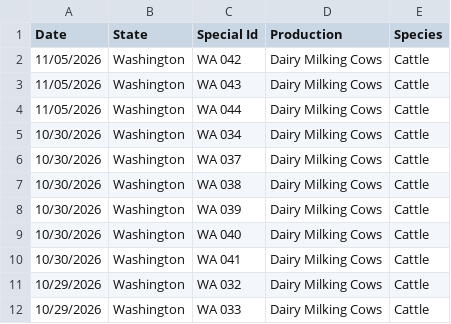
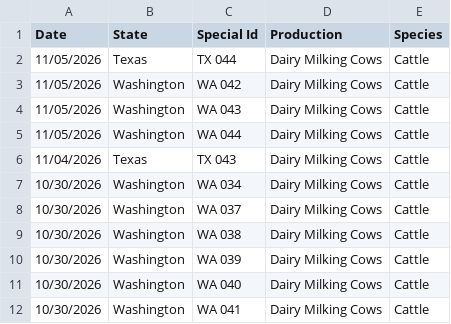
Before and after one commit to casey891/hpai-dashboard, a CSV file: data/livestock_detections.csv, drawn as a sheet; only a part is shown; the shorter side is filled out with more unchanged rows.

Commit message:
Update HPAI dashboard data — November 09, 2026

```diff
--- a/data/livestock_detections.csv
+++ b/data/livestock_detections.csv
@@ -1,2 +1,3 @@
 Date,State,Special Id,Production,Species
+11/05/2026,Texas,TX 044,Dairy Milking Cows,Cattle
 11/05/2026,Washington,WA 042,Dairy Milking Cows,Cattle
@@ -4,2 +5,3 @@ Date,State,Special Id,Production,Species
 11/05/2026,Washington,WA 044,Dairy Milking Cows,Cattle
+11/04/2026,Texas,TX 043,Dairy Milking Cows,Cattle
 10/30/2026,Washington,WA 034,Dairy Milking Cows,Cattle
```
Also changed, not shown: data/poultry_detections.csv, 3 other files.
